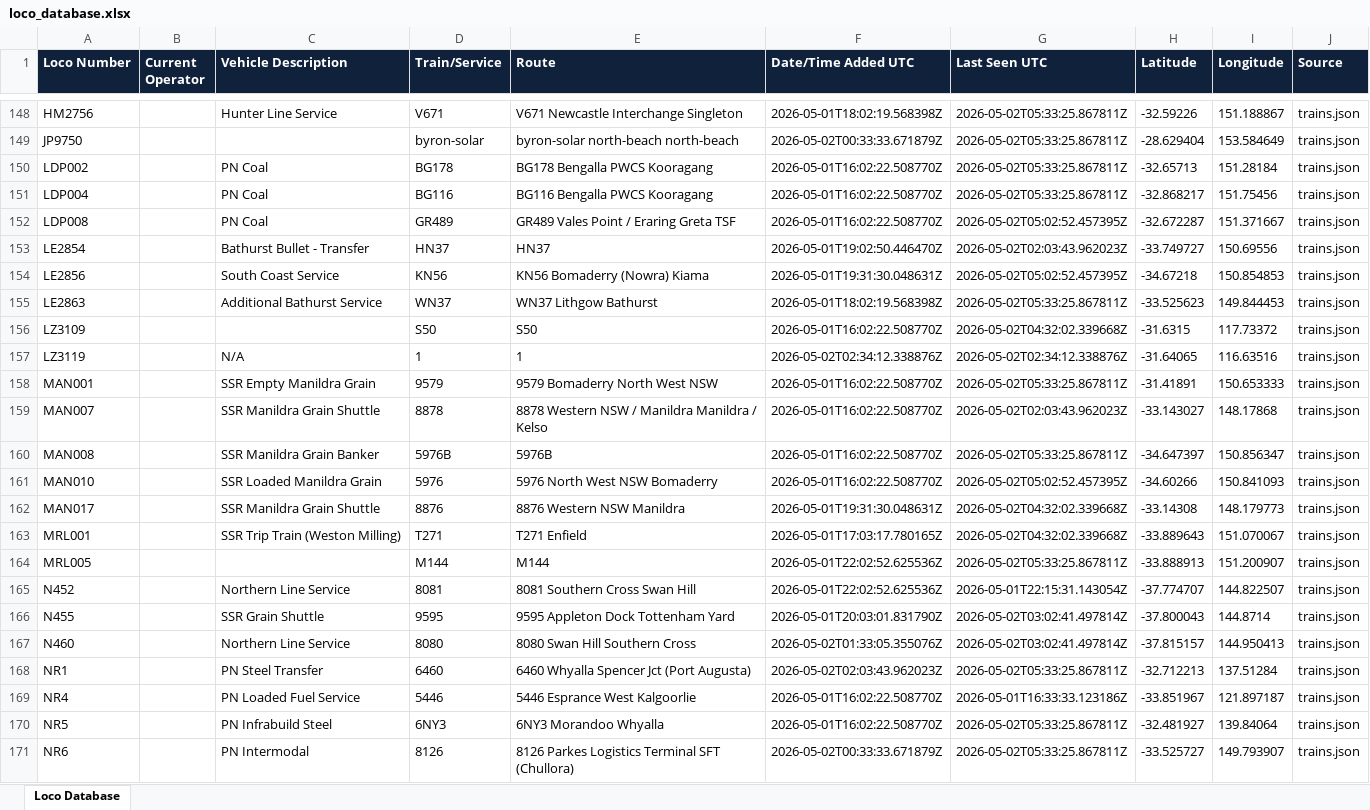
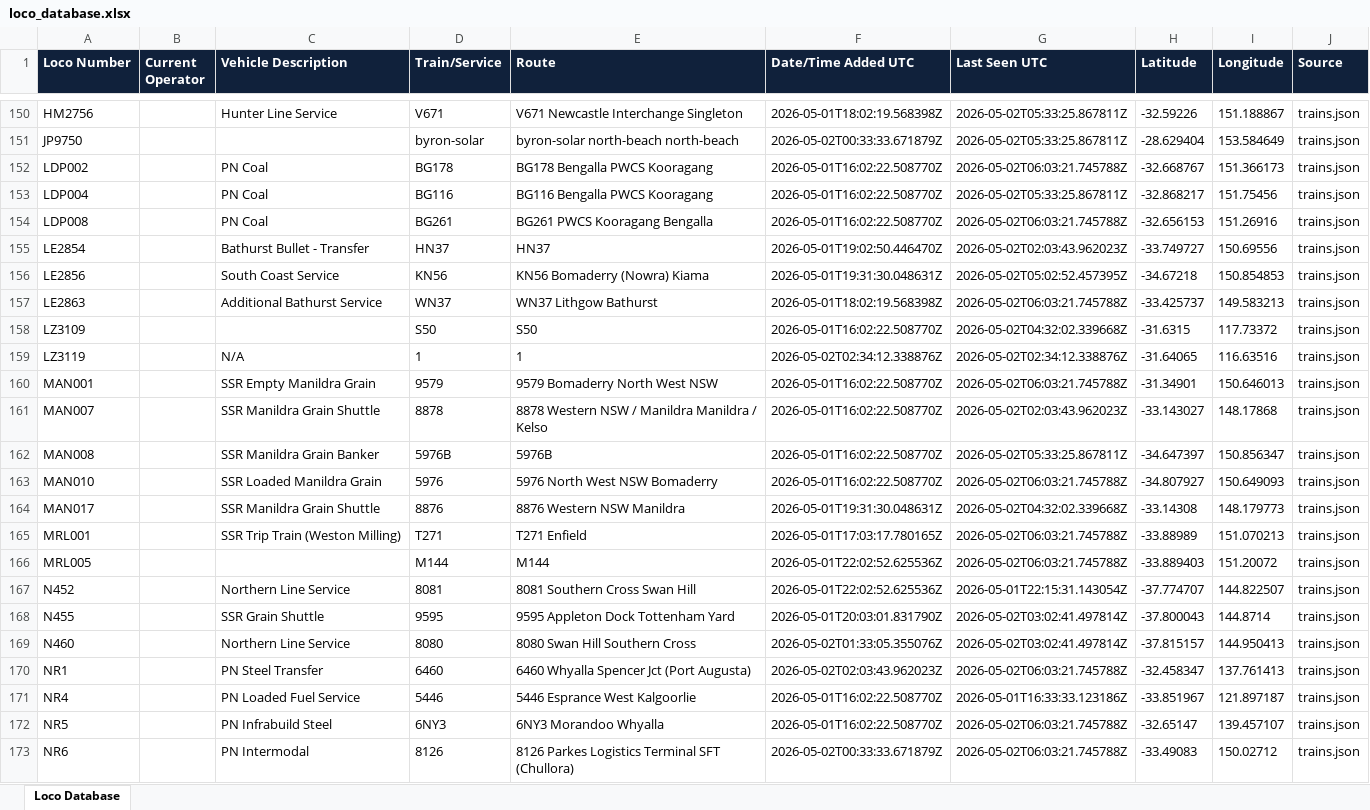
Before and after one commit to grahame21/railops-backend, an Excel workbook: static/downloads/loco_database.xlsx, sheet Loco Database, drawn as a sheet; only a part is shown, gaps mark what is left out; values as stored, in another font and other column widths than the file's, no borders; addresses are those after the commit; the diff covers the shown part only; the diff names each change by its address in the sheet, - before the commit and + after, or states it on an @@ line.

Commit message:
Update RailOps database files - 2026-05-02 06:03:21 UTC

```diff
--- a/static/downloads/loco_database.xlsx (sheet Loco Database)
+++ b/static/downloads/loco_database.xlsx (sheet Loco Database)
-G152 (Last Seen UTC): 2026-05-02T05:33:25.867811Z
+G152 (Last Seen UTC): 2026-05-02T06:03:21.745788Z
-H152 (Latitude): -32.65713
+H152 (Latitude): -32.668767
-I152 (Longitude): 151.28184
+I152 (Longitude): 151.366173
-D154 (Train/Service): GR489
+D154 (Train/Service): BG261
-E154 (Route): GR489 Vales Point / Eraring Greta TSF
+E154 (Route): BG261 PWCS Kooragang Bengalla
-G154 (Last Seen UTC): 2026-05-02T05:02:52.457395Z
+G154 (Last Seen UTC): 2026-05-02T06:03:21.745788Z
-H154 (Latitude): -32.672287
+H154 (Latitude): -32.656153
-I154 (Longitude): 151.371667
+I154 (Longitude): 151.26916
-G157 (Last Seen UTC): 2026-05-02T05:33:25.867811Z
+G157 (Last Seen UTC): 2026-05-02T06:03:21.745788Z
-H157 (Latitude): -33.525623
+H157 (Latitude): -33.425737
-I157 (Longitude): 149.844453
+I157 (Longitude): 149.583213
-G160 (Last Seen UTC): 2026-05-02T05:33:25.867811Z
+G160 (Last Seen UTC): 2026-05-02T06:03:21.745788Z
-H160 (Latitude): -31.41891
+H160 (Latitude): -31.34901
-I160 (Longitude): 150.653333
+I160 (Longitude): 150.646013
-G163 (Last Seen UTC): 2026-05-02T05:02:52.457395Z
+G163 (Last Seen UTC): 2026-05-02T06:03:21.745788Z
-H163 (Latitude): -34.60266
+H163 (Latitude): -34.807927
-I163 (Longitude): 150.841093
+I163 (Longitude): 150.649093
-G165 (Last Seen UTC): 2026-05-02T04:32:02.339668Z
+G165 (Last Seen UTC): 2026-05-02T06:03:21.745788Z
-H165 (Latitude): -33.889643
+H165 (Latitude): -33.88989
-I165 (Longitude): 151.070067
+I165 (Longitude): 151.070213
-G166 (Last Seen UTC): 2026-05-02T05:33:25.867811Z
+G166 (Last Seen UTC): 2026-05-02T06:03:21.745788Z
-H166 (Latitude): -33.888913
+H166 (Latitude): -33.889403
-I166 (Longitude): 151.200907
+I166 (Longitude): 151.20072
-G170 (Last Seen UTC): 2026-05-02T05:33:25.867811Z
+G170 (Last Seen UTC): 2026-05-02T06:03:21.745788Z
-H170 (Latitude): -32.712213
+H170 (Latitude): -32.458347
-I170 (Longitude): 137.51284
+I170 (Longitude): 137.761413
-G172:G173 (Last Seen UTC): 2026-05-02T05:33:25.867811Z
+G172:G173 (Last Seen UTC): 2026-05-02T06:03:21.745788Z
-H172 (Latitude): -32.481927
+H172 (Latitude): -32.65147
-I172 (Longitude): 139.84064
+I172 (Longitude): 139.457107
-H173 (Latitude): -33.525727
+H173 (Latitude): -33.49083
-I173 (Longitude): 149.793907
+I173 (Longitude): 150.02712
```
Also changed, not shown: 3 added rows and 392 edited cells elsewhere in this sheet, static/downloads/loco_numbers_only.xlsx, 11 other files.
